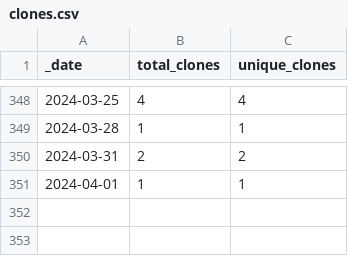
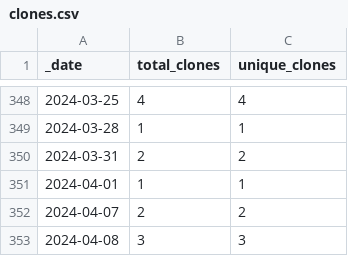
Before and after one commit to dpinney/r3it, a CSV file: traffic/clones.csv, drawn as a sheet; only a part is shown, gaps mark what is left out.

Commit message:
GitHub traffic

```diff
--- a/traffic/clones.csv
+++ b/traffic/clones.csv
@@ -351 +351,3 @@ _date,total_clones,unique_clones
 2024-04-01,1,1
+2024-04-07,2,2
+2024-04-08,3,3
```
Also changed, not shown: 1 other file.
